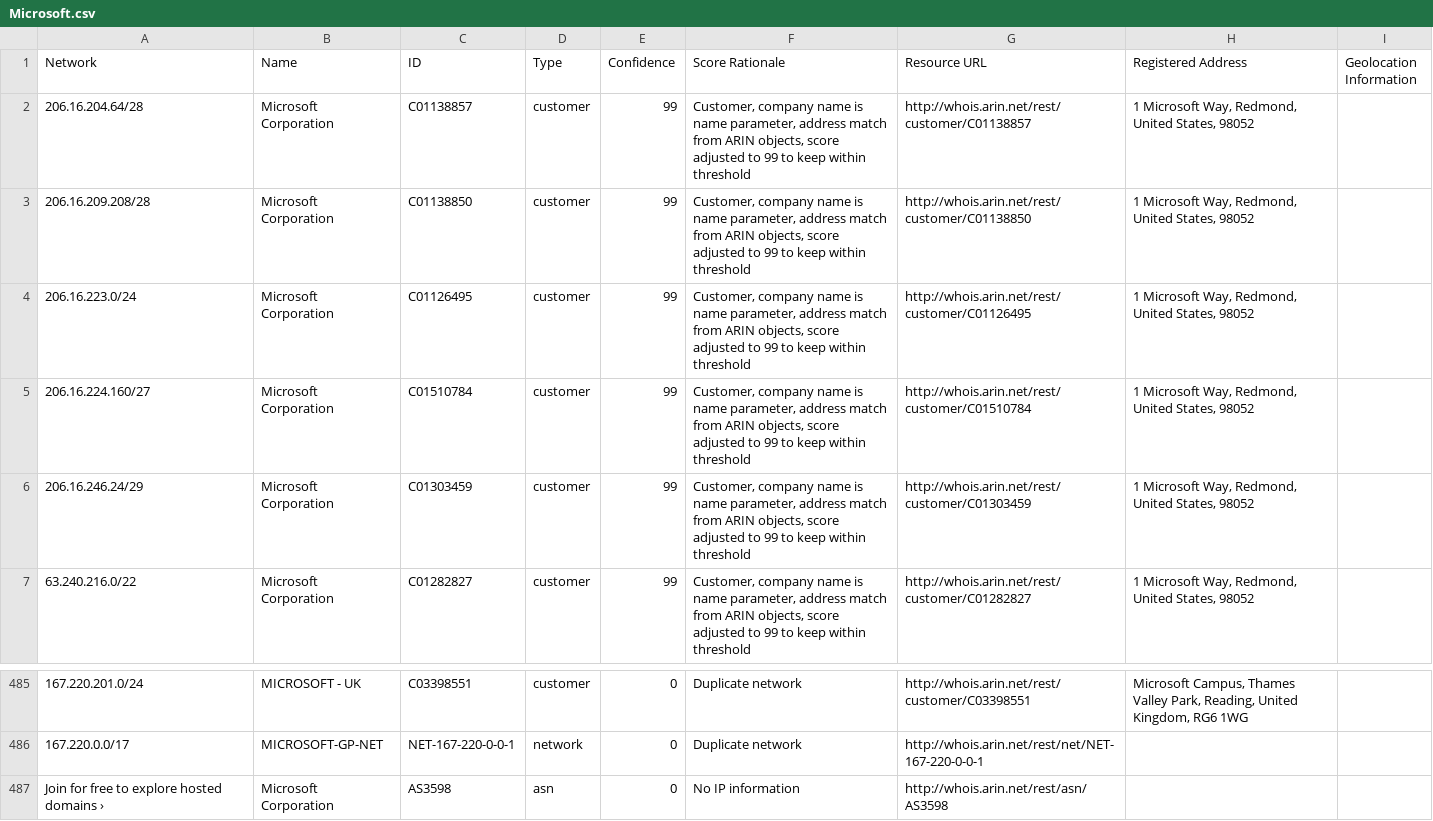
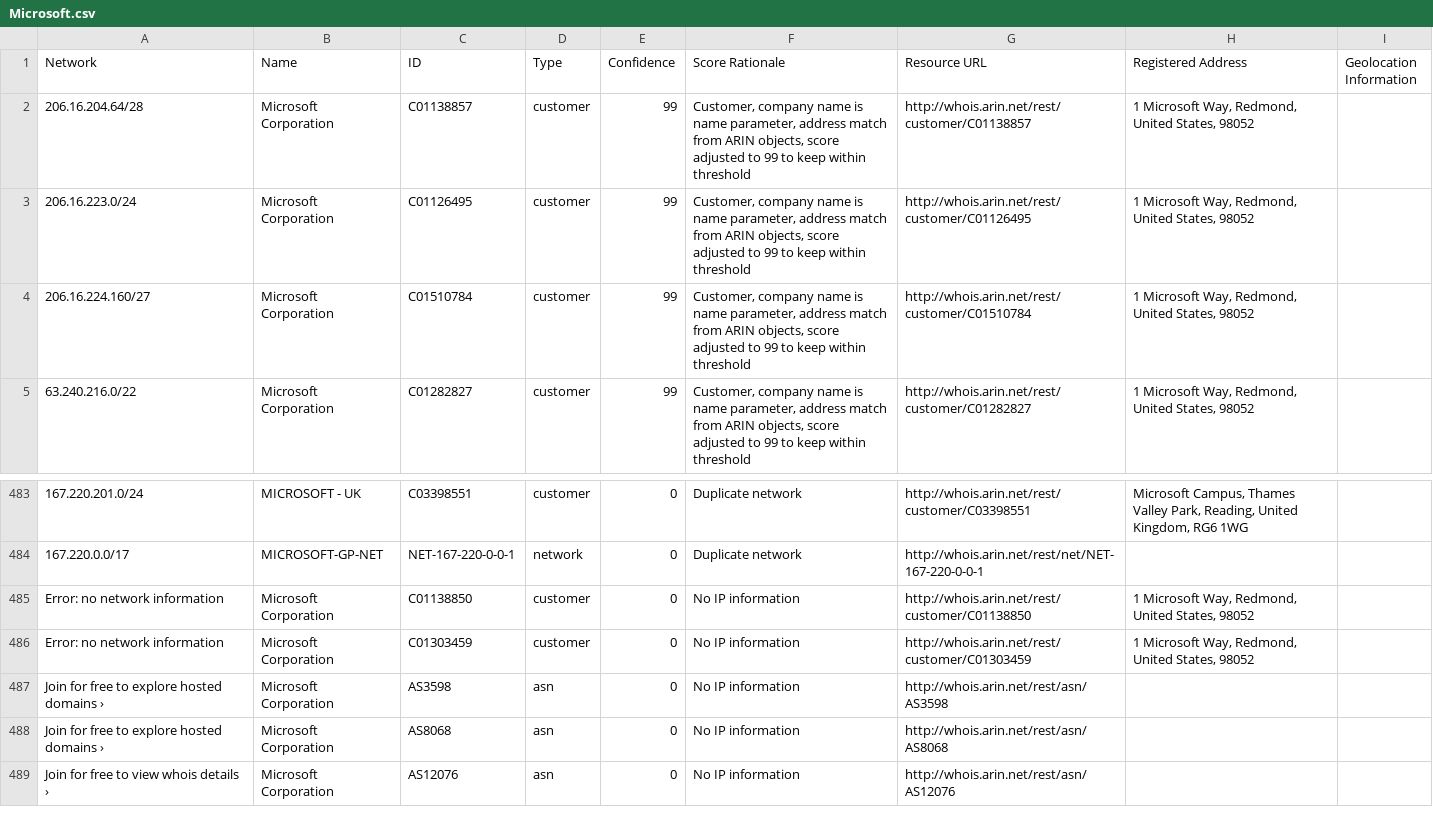
Before and after one commit to venkataramanab/NetblockTool, a CSV file: data/Microsoft.csv, drawn as a sheet; only a part is shown, gaps mark what is left out; the shorter side is filled out with more unchanged rows; removed rows and columns are numbered as before the commit, all else as after; the diff names each change by its address in the sheet, - before the commit and + after, or states it on an @@ line.

```diff
--- a/data/Microsoft.csv
+++ b/data/Microsoft.csv
-row 3: 206.16.209.208/28 | Microsoft Corporation | C01138850 | customer | 99 | Customer, company name is name parameter, address match from ARIN objects, score adjusted to 99 to keep within threshold | http://whois.arin.net/rest/customer/C01138850 | 1 Microsoft Way, Redmond, United States, 98052
-row 6: 206.16.246.24/29 | Microsoft Corporation | C01303459 | customer | 99 | Customer, company name is name parameter, address match from ARIN objects, score adjusted to 99 to keep within threshold | http://whois.arin.net/rest/customer/C01303459 | 1 Microsoft Way, Redmond, United States, 98052
+row 485: Error: no network information | Microsoft Corporation | C01138850 | customer | 0 | No IP information | http://whois.arin.net/rest/customer/C01138850 | 1 Microsoft Way, Redmond, United States, 98052
+row 486: Error: no network information | Microsoft Corporation | C01303459 | customer | 0 | No IP information | http://whois.arin.net/rest/customer/C01303459 | 1 Microsoft Way, Redmond, United States, 98052
```
